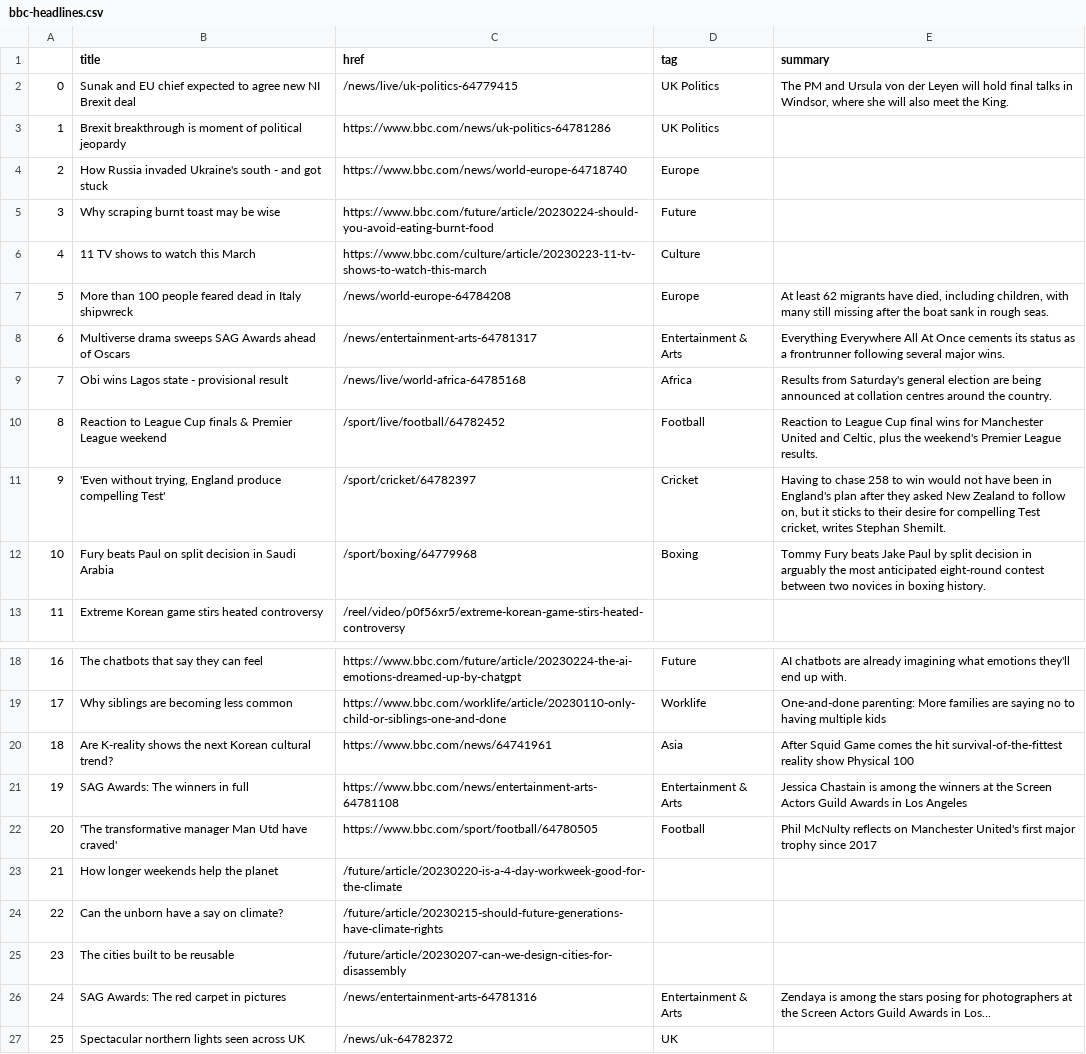
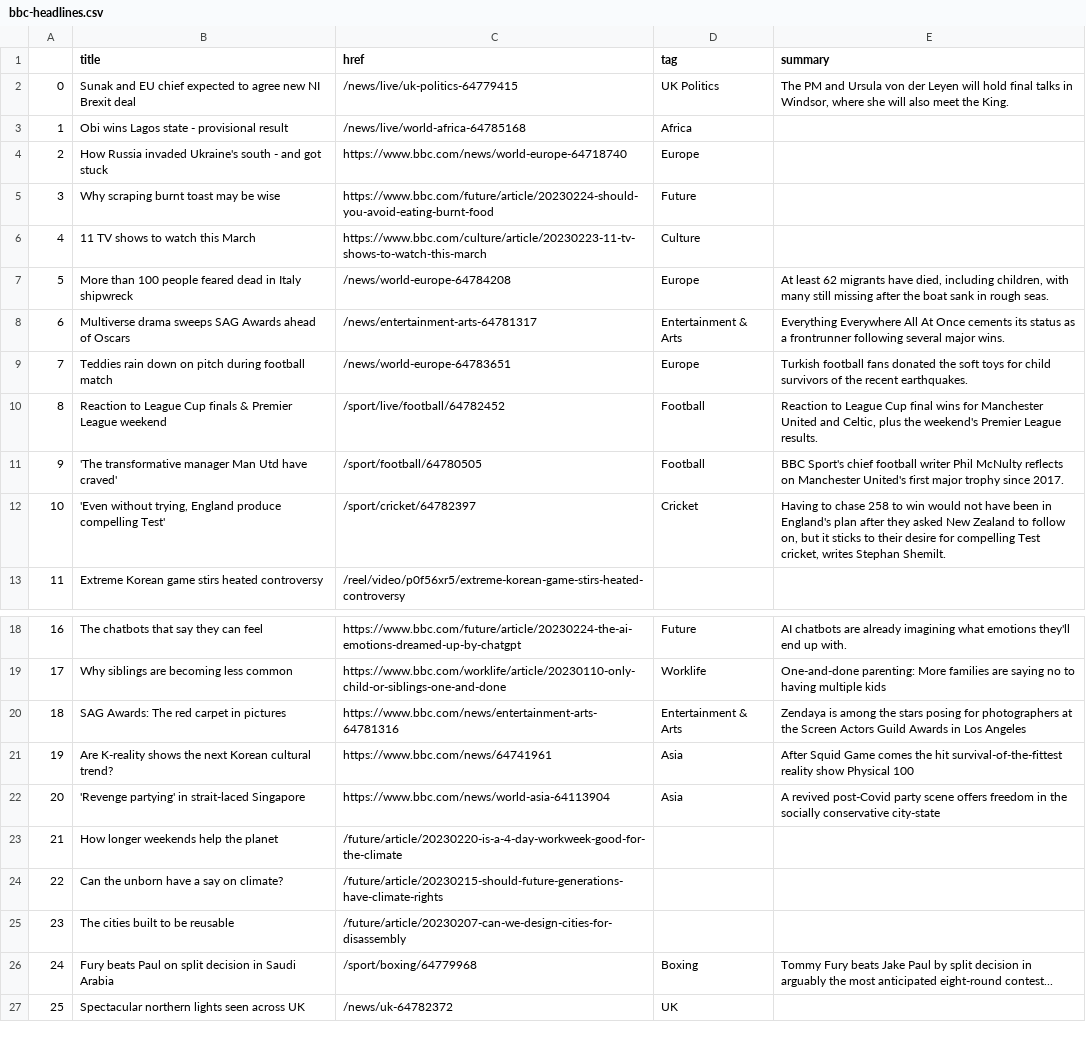
Before and after one commit to jjomalley/Auto-Scraper, a CSV file: bbc-headlines.csv, drawn as a sheet; only a part is shown, gaps mark what is left out.

```diff
--- a/bbc-headlines.csv
+++ b/bbc-headlines.csv
@@ -2,3 +2,3 @@
 0,Sunak and EU chief expected to agree new NI Brexit deal,/news/live/uk-politics-64779415,UK Politics,"The PM and Ursula von der Leyen will hold final talks in Windsor, where she will also meet the King."
-1,Brexit breakthrough is moment of political jeopardy,https://www.bbc.com/news/uk-politics-64781286,UK Politics,
+1,Obi wins Lagos state - provisional result,/news/live/world-africa-64785168,Africa,
 2,How Russia invaded Ukraine's south - and got stuck,https://www.bbc.com/news/world-europe-64718740,Europe,
@@ -8,6 +8,6 @@
 6,Multiverse drama sweeps SAG Awards ahead of Oscars,/news/entertainment-arts-64781317,Entertainment & Arts,Everything Everywhere All At Once cements its status as a frontrunner following several major wins.
-7,Obi wins Lagos state - provisional result,/news/live/world-africa-64785168,Africa,Results from Saturday's general election are being announced at collation centres around the country.
+7,Teddies rain down on pitch during football match,/news/world-europe-64783651,Europe,Turkish football fans donated the soft toys for child survivors of the recent earthquakes.
 8,Reaction to League Cup finals & Premier League weekend,/sport/live/football/64782452,Football,"Reaction to League Cup final wins for Manchester United and Celtic, plus the weekend's Premier League results."
-9,"'Even without trying, England produce compelling Test'",/sport/cricket/64782397,Cricket,"Having to chase 258 to win would not have been in England's plan after they asked New Zealand to follow on, but it sticks to their desire for compelling Test cricket, writes Stephan Shemilt."
-10,Fury beats Paul on split decision in Saudi Arabia,/sport/boxing/64779968,Boxing,Tommy Fury beats Jake Paul by split decision in arguably the most anticipated eight-round contest between two novices in boxing history.
+9,'The transformative manager Man Utd have craved',/sport/football/64780505,Football,BBC Sport's chief football writer Phil McNulty reflects on Manchester United's first major trophy since 2017.
+10,"'Even without trying, England produce compelling Test'",/sport/cricket/64782397,Cricket,"Having to chase 258 to win would not have been in England's plan after they asked New Zealand to follow on, but it sticks to their desire for compelling Test cricket, writes Stephan Shemilt."
 11,Extreme Korean game stirs heated controversy,/reel/video/p0f56xr5/extreme-korean-game-stirs-heated-controversy,,
@@ -19,5 +19,5 @@
 17,Why siblings are becoming less common,https://www.bbc.com/worklife/article/20230110-only-child-or-siblings-one-and-done,Worklife,One-and-done parenting: More families are saying no to having multiple kids
-18,Are K-reality shows the next Korean cultural trend?,https://www.bbc.com/news/64741961,Asia,After Squid Game comes the hit survival-of-the-fittest reality show Physical 100
-19,SAG Awards: The winners in full,https://www.bbc.com/news/entertainment-arts-64781108,Entertainment & Arts,Jessica Chastain is among the winners at the Screen Actors Guild Awards in Los Angeles
-20,'The transformative manager Man Utd have craved',https://www.bbc.com/sport/football/64780505,Football,Phil McNulty reflects on Manchester United's first major trophy since 2017
+18,SAG Awards: The red carpet in pictures,https://www.bbc.com/news/entertainment-arts-64781316,Entertainment & Arts,Zendaya is among the stars posing for photographers at the Screen Actors Guild Awards in Los Angeles
+19,Are K-reality shows the next Korean cultural trend?,https://www.bbc.com/news/64741961,Asia,After Squid Game comes the hit survival-of-the-fittest reality show Physical 100
+20,'Revenge partying' in strait-laced Singapore,https://www.bbc.com/news/world-asia-64113904,Asia,A revived post-Covid party scene offers freedom in the socially conservative city-state
 21,How longer weekends help the planet,/future/article/20230220-is-a-4-day-workweek-good-for-the-climate,,
@@ -25,3 +25,3 @@
 23,The cities built to be reusable,/future/article/20230207-can-we-design-cities-for-disassembly,,
-24,SAG Awards: The red carpet in pictures,/news/entertainment-arts-64781316,Entertainment & Arts,Zendaya is among the stars posing for photographers at the Screen Actors Guild Awards in Los...
+24,Fury beats Paul on split decision in Saudi Arabia,/sport/boxing/64779968,Boxing,Tommy Fury beats Jake Paul by split decision in arguably the most anticipated eight-round contest...
 25,Spectacular northern lights seen across UK,/news/uk-64782372,UK,
```
